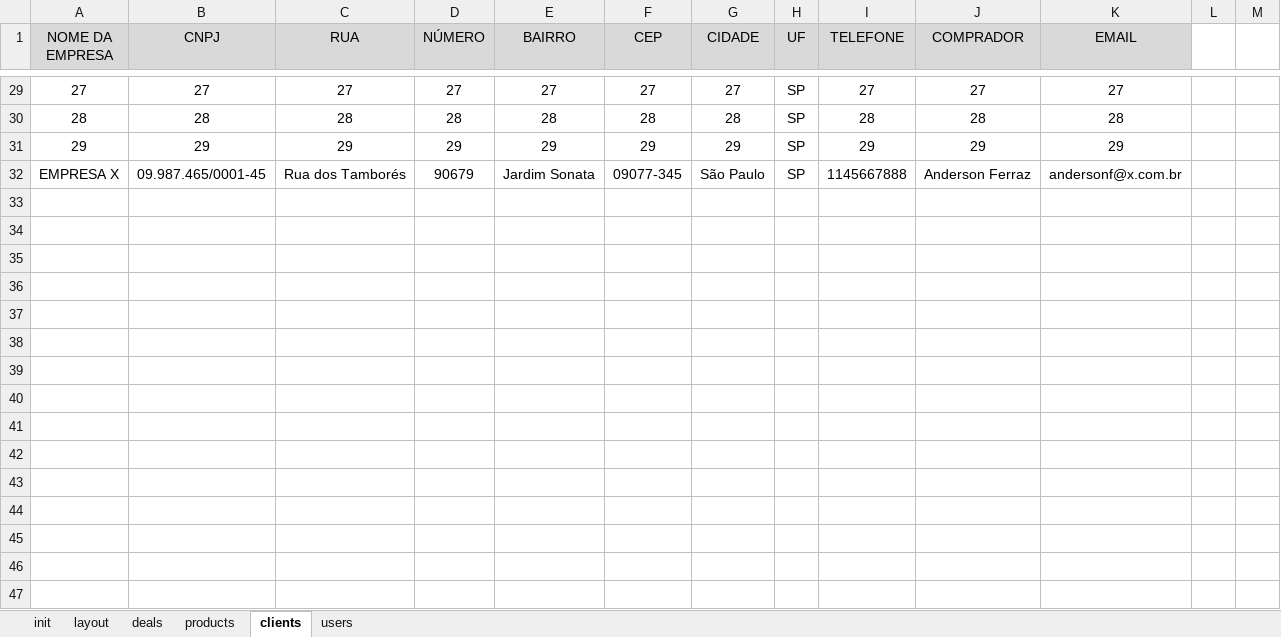
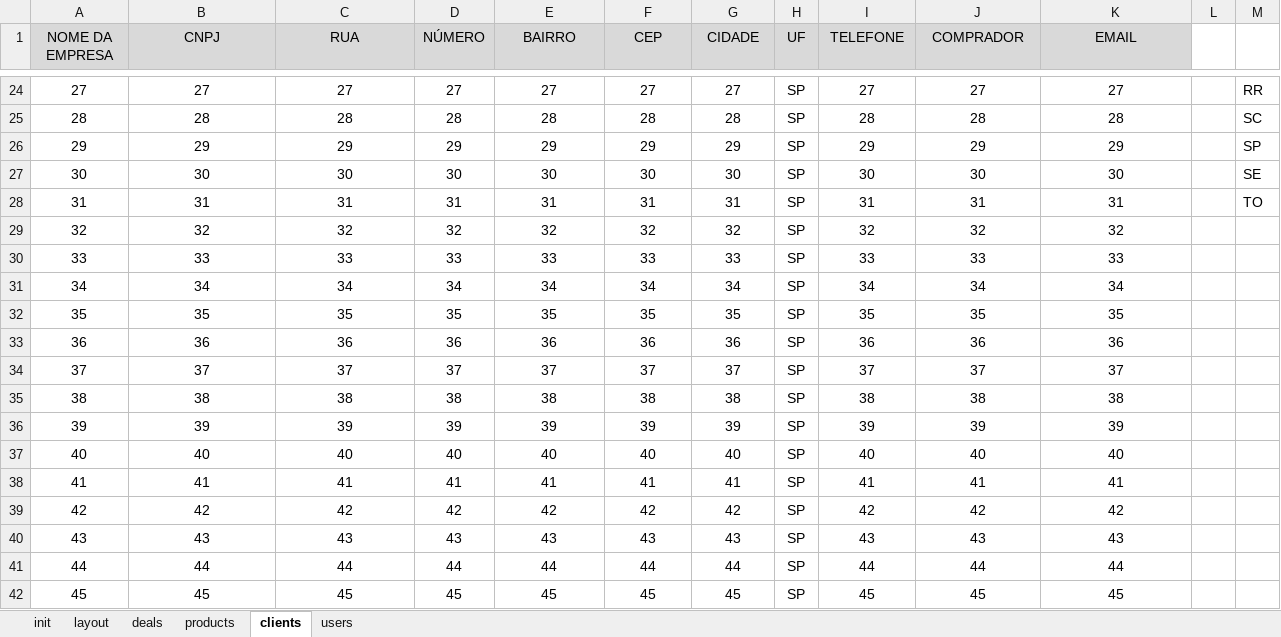
Before and after one commit to devari-el/deal-forge, an Excel workbook: DEAL FORGE.xlsm, sheet clients, drawn as a sheet; only a part is shown, gaps mark what is left out; values as stored, in another font and other column widths than the file's, no borders; removed rows and columns are numbered as before the commit, all else as after; the diff covers the shown part only; the diff names each change by its address in the sheet, - before the commit and + after, or states it on an @@ line.

```diff
--- a/DEAL FORGE.xlsm (sheet clients)
+++ b/DEAL FORGE.xlsm (sheet clients)
-M24: (empty)
+M24: RR
-M25: (empty)
+M25: SC
-M26: (empty)
+M26: SP
-row 32: EMPRESA X | 09.987.465/0001-45 | Rua dos Tamborés | 90679 | Jardim Sonata | 09077-345 | São Paulo | SP | 1145667888 | Anderson Ferraz | andersonf@x.com.br
+row 27: 30 | 30 | 30 | 30 | 30 | 30 | 30 | SP | 30 | 30 | 30 |  | SE
+row 28: 31 | 31 | 31 | 31 | 31 | 31 | 31 | SP | 31 | 31 | 31 |  | TO
+row 29: 32 | 32 | 32 | 32 | 32 | 32 | 32 | SP | 32 | 32 | 32
+row 30: 33 | 33 | 33 | 33 | 33 | 33 | 33 | SP | 33 | 33 | 33
+row 31: 34 | 34 | 34 | 34 | 34 | 34 | 34 | SP | 34 | 34 | 34
+row 32: 35 | 35 | 35 | 35 | 35 | 35 | 35 | SP | 35 | 35 | 35
+row 33: 36 | 36 | 36 | 36 | 36 | 36 | 36 | SP | 36 | 36 | 36
+row 34: 37 | 37 | 37 | 37 | 37 | 37 | 37 | SP | 37 | 37 | 37
+row 35: 38 | 38 | 38 | 38 | 38 | 38 | 38 | SP | 38 | 38 | 38
+row 36: 39 | 39 | 39 | 39 | 39 | 39 | 39 | SP | 39 | 39 | 39
+row 37: 40 | 40 | 40 | 40 | 40 | 40 | 40 | SP | 40 | 40 | 40
+row 38: 41 | 41 | 41 | 41 | 41 | 41 | 41 | SP | 41 | 41 | 41
+row 39: 42 | 42 | 42 | 42 | 42 | 42 | 42 | SP | 42 | 42 | 42
+row 40: 43 | 43 | 43 | 43 | 43 | 43 | 43 | SP | 43 | 43 | 43
+row 41: 44 | 44 | 44 | 44 | 44 | 44 | 44 | SP | 44 | 44 | 44
+row 42: 45 | 45 | 45 | 45 | 45 | 45 | 45 | SP | 45 | 45 | 45
```
Also changed, not shown: 28 added rows, 5 removed rows and 22 edited cells elsewhere in this sheet, sheet users, sheet products.
